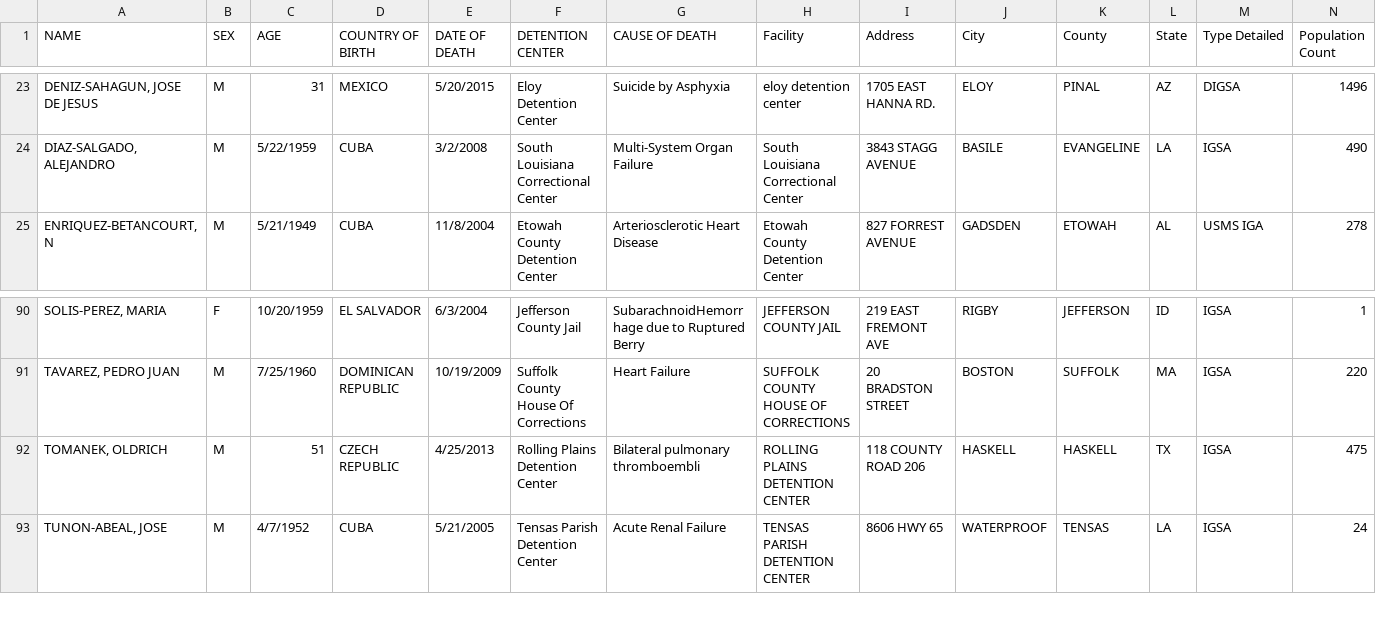
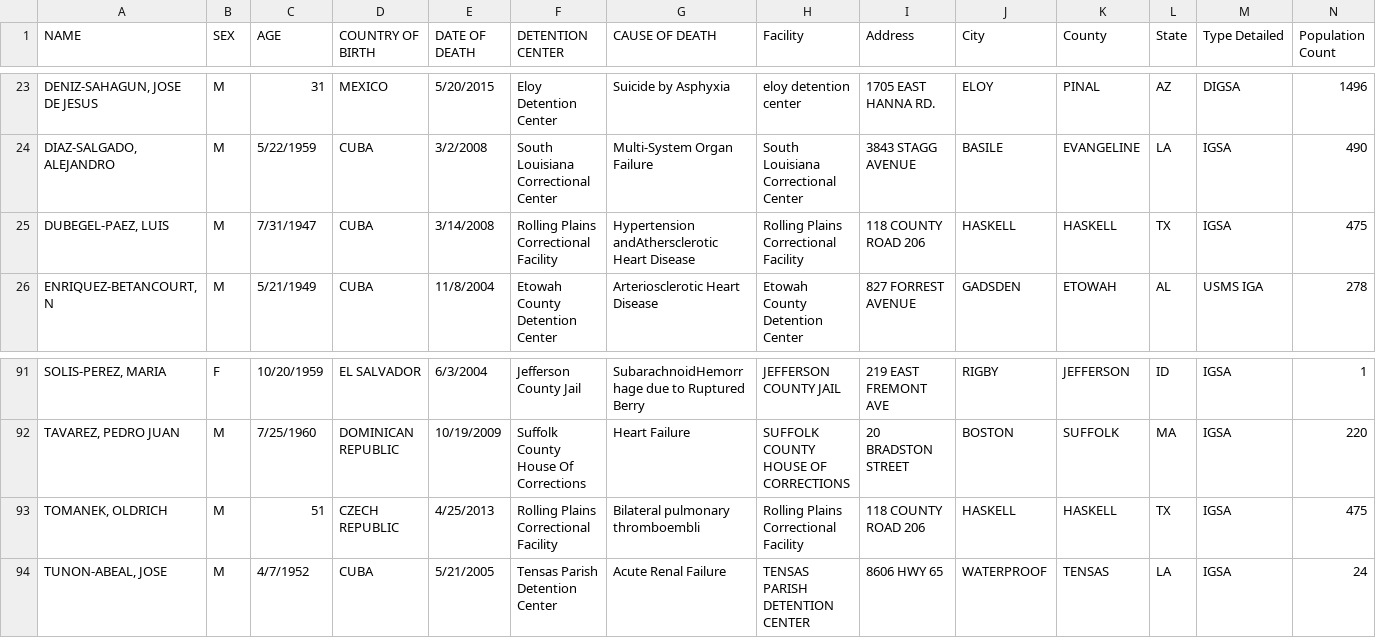
Before and after one commit to mexistentialist/death-by-detention, a CSV file: data/data_joined.csv, drawn as a sheet; only a part is shown, gaps mark what is left out; addresses are those after the commit; rows hold the shown columns only; the diff names each change by its address in the sheet, - before the commit and + after, or states it on an @@ line.

Commit message:
Fix Rolling Plains Correctional Facility records

```diff
--- a/data/data_joined.csv
+++ b/data/data_joined.csv
+row 25: DUBEGEL-PAEZ, LUIS | M | 7/31/1947 | CUBA | 3/14/2008 | Rolling Plains Correctional Facility | Hypertension andAthersclerotic Heart Disease | Rolling Plains Correctional Facility | 118 COUNTY ROAD 206 | HASKELL | HASKELL | TX | IGSA | 475
-F93 (DETENTION CENTER): Rolling Plains Detention Center
+F93 (DETENTION CENTER): Rolling Plains Correctional Facility
-H93 (Facility): ROLLING PLAINS DETENTION CENTER
+H93 (Facility): Rolling Plains Correctional Facility
```
Also changed, not shown: data/detention_centers.csv, data/detention_centers_cleaned.csv, 2 other files.
